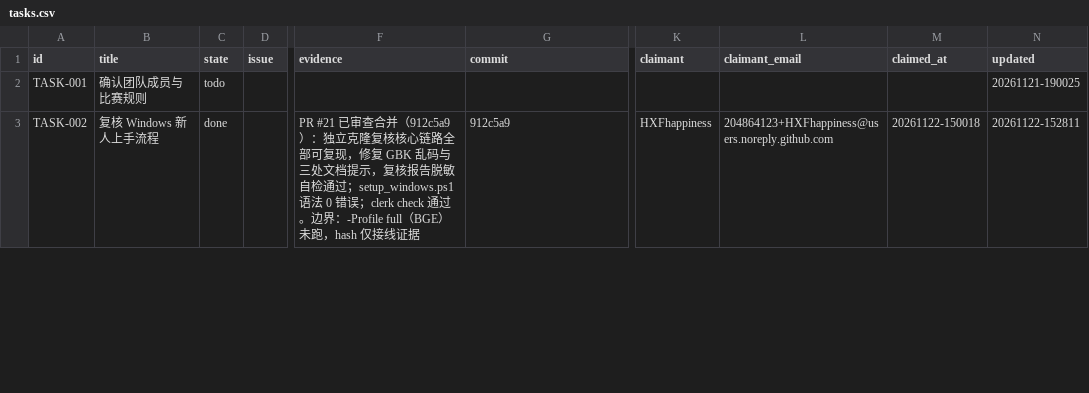
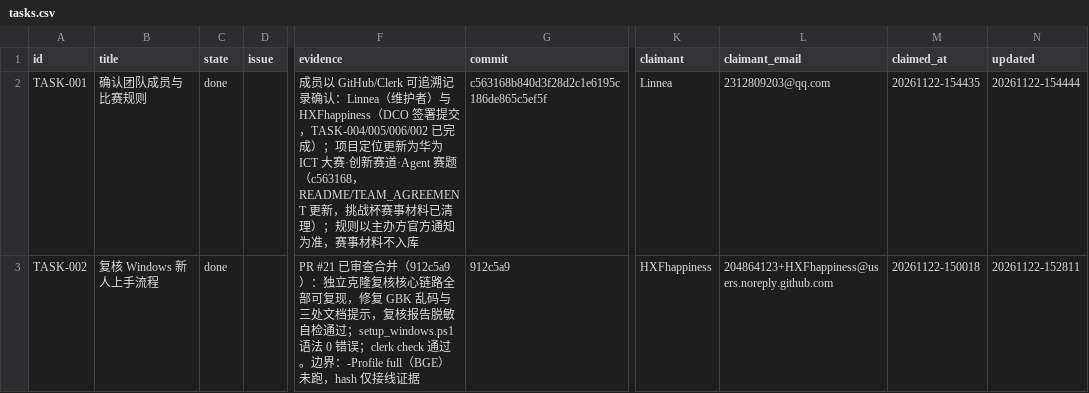
Before and after one commit to IweirdoI/OmniAble, a CSV file: .clerk/data/tasks.csv, drawn as a sheet; only a part is shown, gaps mark what is left out; the diff covers the shown part only; the diff names each change by its address in the sheet, - before the commit and + after, or states it on an @@ line.

Commit message:
chore(tasks): complete TASK-001/003 team and attribution records
Signed-off-by: Linnea <2312809203@qq.com>

```diff
--- a/.clerk/data/tasks.csv
+++ b/.clerk/data/tasks.csv
-C2 (state): todo
+C2 (state): done
-F2 (evidence): (empty)
+F2 (evidence): 成员以 GitHub/Clerk 可追溯记录确认：Linnea（维护者）与 HXFhappiness（DCO 签署提交，TASK-004/005/006/002 已完成）；项目定位更新为华为 ICT 大赛·创新赛道·Agent 赛题（c563168，README/TEAM_AGREEMENT 更新，挑战杯赛事材料已清理）；规则以主办方官方通知为准，赛事材料不入库
-G2 (commit): (empty)
+G2 (commit): c563168b840d3f28d2c1e6195c186de865c5ef5f
-K2 (claimant): (empty)
+K2 (claimant): Linnea
-L2 (claimant_email): (empty)
+L2 (claimant_email): 2312809203@qq.com
-M2 (claimed_at): (empty)
+M2 (claimed_at): 20261122-154435
-N2 (updated): 20261121-190025
+N2 (updated): 20261122-154444
```
Also changed, not shown: 7 edited cells elsewhere in this file, .clerk/seal/seal.csv, 1 other file.
